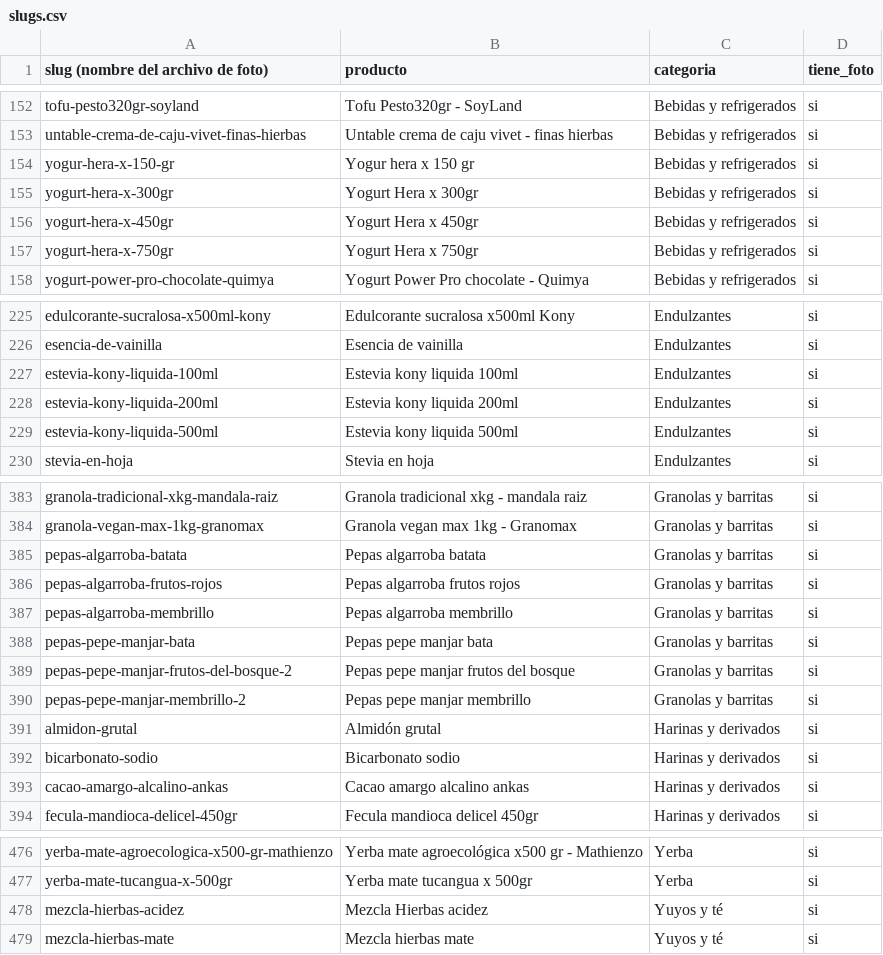
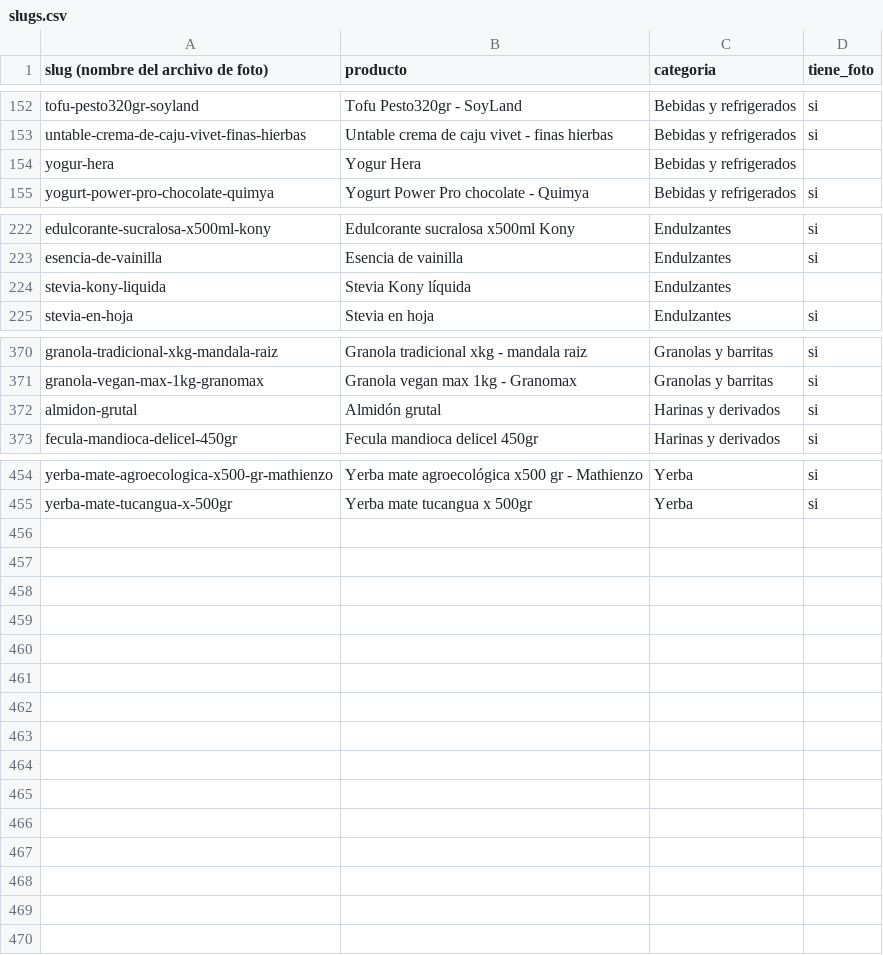
Before and after one commit to bethoven996/La_ribera, a CSV file: web/data/slugs.csv, drawn as a sheet; only a part is shown, gaps mark what is left out; the diff covers the shown part only.

```diff
--- a/web/data/slugs.csv
+++ b/web/data/slugs.csv
@@ -153,6 +153,3 @@ tofu-pesto320gr-soyland,Tofu Pesto320gr - SoyLand,Bebidas y refrigerados,si
 untable-crema-de-caju-vivet-finas-hierbas,Untable crema de caju vivet - finas hierbas,Bebidas y refrigerados,si
-yogur-hera-x-150-gr,Yogur hera x 150 gr,Bebidas y refrigerados,si
-yogurt-hera-x-300gr,Yogurt Hera x 300gr,Bebidas y refrigerados,si
-yogurt-hera-x-450gr,Yogurt Hera x 450gr,Bebidas y refrigerados,si
-yogurt-hera-x-750gr,Yogurt Hera x 750gr,Bebidas y refrigerados,si
+yogur-hera,Yogur Hera,Bebidas y refrigerados,
 yogurt-power-pro-chocolate-quimya,Yogurt Power Pro chocolate - Quimya,Bebidas y refrigerados,si
@@ -226,5 +223,3 @@ edulcorante-sucralosa-x500ml-kony,Edulcorante sucralosa x500ml Kony,Endulzantes,
 esencia-de-vainilla,Esencia de vainilla,Endulzantes,si
-estevia-kony-liquida-100ml,Estevia kony liquida 100ml,Endulzantes,si
-estevia-kony-liquida-200ml,Estevia kony liquida 200ml,Endulzantes,si
-estevia-kony-liquida-500ml,Estevia kony liquida 500ml,Endulzantes,si
+stevia-kony-liquida,Stevia Kony líquida,Endulzantes,
 stevia-en-hoja,Stevia en hoja,Endulzantes,si
@@ -384,11 +371,3 @@ granola-tradicional-xkg-mandala-raiz,Granola tradicional xkg - mandala raiz,Gran
 granola-vegan-max-1kg-granomax,Granola vegan max 1kg - Granomax,Granolas y barritas,si
-pepas-algarroba-batata,Pepas algarroba batata,Granolas y barritas,si
-pepas-algarroba-frutos-rojos,Pepas algarroba frutos rojos,Granolas y barritas,si
-pepas-algarroba-membrillo,Pepas algarroba membrillo,Granolas y barritas,si
-pepas-pepe-manjar-bata,Pepas pepe manjar bata,Granolas y barritas,si
-pepas-pepe-manjar-frutos-del-bosque-2,Pepas pepe manjar frutos del bosque,Granolas y barritas,si
-pepas-pepe-manjar-membrillo-2,Pepas pepe manjar membrillo,Granolas y barritas,si
 almidon-grutal,Almidón grutal,Harinas y derivados,si
-bicarbonato-sodio,Bicarbonato sodio,Harinas y derivados,si
-cacao-amargo-alcalino-ankas,Cacao amargo alcalino ankas,Harinas y derivados,si
 fecula-mandioca-delicel-450gr,Fecula mandioca delicel 450gr,Harinas y derivados,si
@@ -477,3 +455 @@ yerba-mate-agroecologica-x500-gr-mathienzo,Yerba mate agroecológica x500 gr - M
 yerba-mate-tucangua-x-500gr,Yerba mate tucangua x 500gr,Yerba,si
-mezcla-hierbas-acidez,Mezcla Hierbas acidez,Yuyos y té,si
-mezcla-hierbas-mate,Mezcla hierbas mate,Yuyos y té,si
```
Also changed, not shown: 9 removed rows elsewhere in this file, 7 other files.
